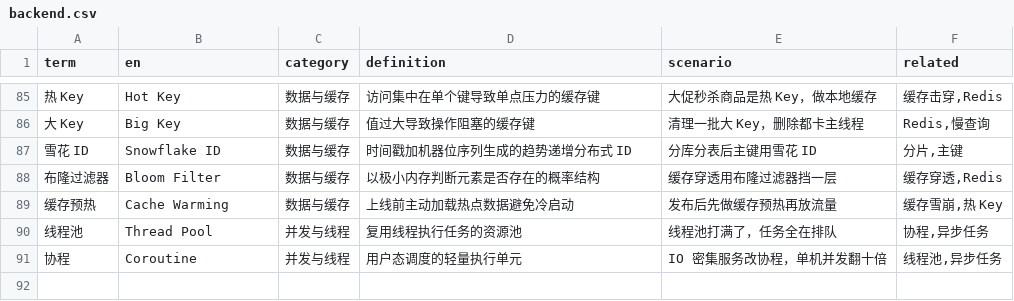
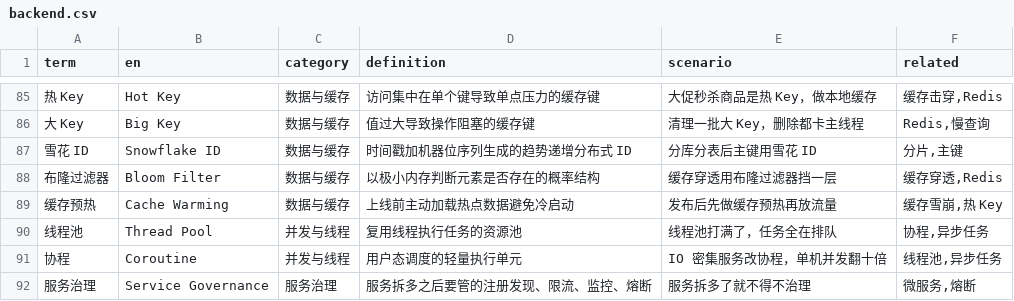
Before and after one commit to darrenhp/terminology, a CSV file: data/backend.csv, drawn as a sheet; only a part is shown, gaps mark what is left out; the diff names each change by its address in the sheet, - before the commit and + after, or states it on an @@ line.

```diff
--- a/data/backend.csv
+++ b/data/backend.csv
+row 92: 服务治理 | Service Governance | 服务治理 | 服务拆多之后要管的注册发现、限流、监控、熔断 | 服务拆多了就不得不治理 | 微服务,熔断
```
Also changed, not shown: data/collaboration.csv, data/data-eng.csv, 16 other files.
